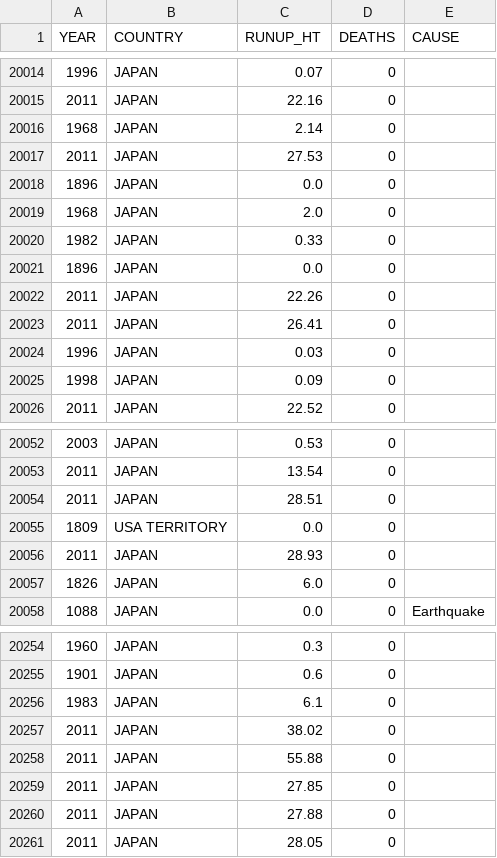
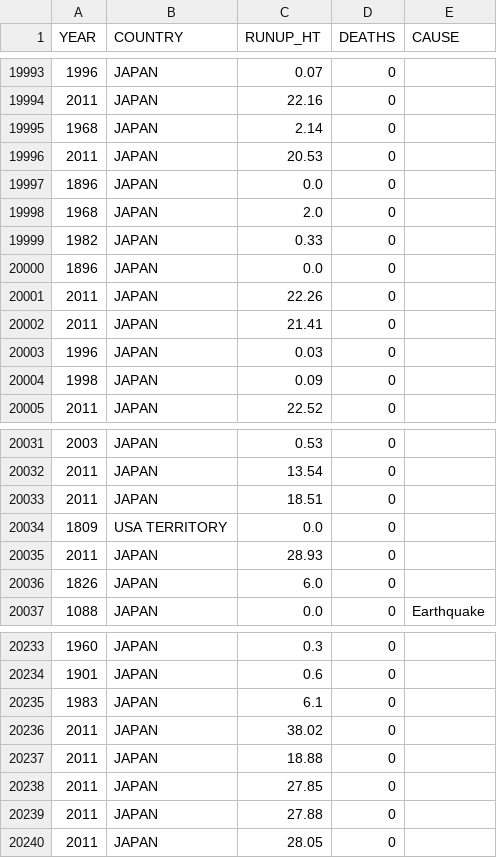
Before and after one commit to Szeyuinn/FIT3179Assignment, a CSV file: data/runup_top10.csv, drawn as a sheet; only a part is shown, gaps mark what is left out; the diff covers the shown part only.

```diff
--- a/data/runup_top10.csv
+++ b/data/runup_top10.csv
@@ -20016,3 +19995,3 @@ YEAR,COUNTRY,RUNUP_HT,DEATHS,CAUSE
 1968,JAPAN,2.14,0,
-2011,JAPAN,27.53,0,
+2011,JAPAN,20.53,0,
 1896,JAPAN,0.0,0,
@@ -20022,3 +20001,3 @@ YEAR,COUNTRY,RUNUP_HT,DEATHS,CAUSE
 2011,JAPAN,22.26,0,
-2011,JAPAN,26.41,0,
+2011,JAPAN,21.41,0,
 1996,JAPAN,0.03,0,
@@ -20053,3 +20032,3 @@ YEAR,COUNTRY,RUNUP_HT,DEATHS,CAUSE
 2011,JAPAN,13.54,0,
-2011,JAPAN,28.51,0,
+2011,JAPAN,18.51,0,
 1809,USA TERRITORY,0.0,0,
@@ -20257,3 +20236,3 @@ YEAR,COUNTRY,RUNUP_HT,DEATHS,CAUSE
 2011,JAPAN,38.02,0,
-2011,JAPAN,55.88,0,
+2011,JAPAN,18.88,0,
 2011,JAPAN,27.85,0,
```
Also changed, not shown: 21 removed rows and 5 edited cells elsewhere in this file, 5 other files.
